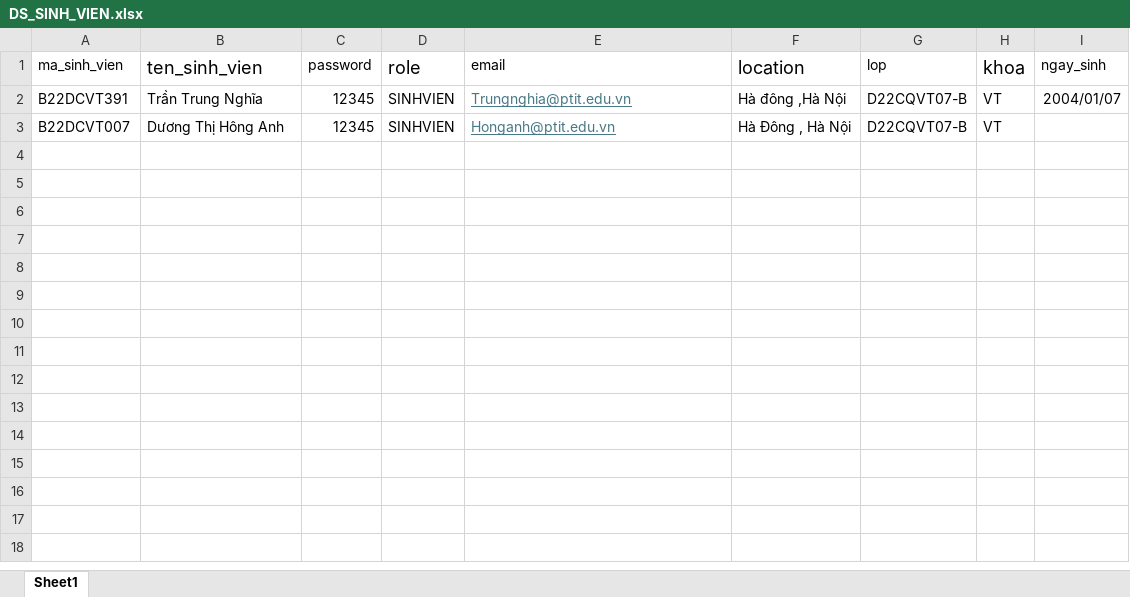
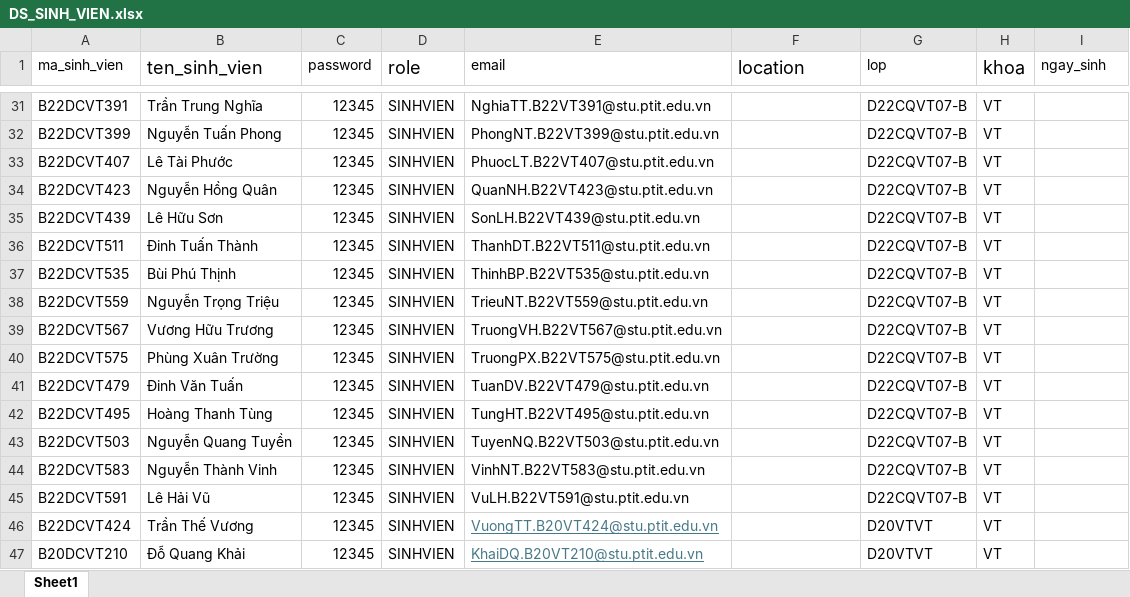
Before and after one commit to DavidNghiaTran/Student-Management-Web, an Excel workbook: DS_SINH_VIEN.xlsx, sheet Sheet1, drawn as a sheet; only a part is shown, gaps mark what is left out; values as stored, in another font and other column widths than the file's, no borders; conditional formats not drawn; addresses are those after the commit; the diff covers the shown part only; the diff names each change by its address in the sheet, - before the commit and + after, or states it on an @@ line.

```diff
--- a/DS_SINH_VIEN.xlsx (sheet Sheet1)
+++ b/DS_SINH_VIEN.xlsx (sheet Sheet1)
-E31 (email): Trungnghia@ptit.edu.vn
+E31 (email): NghiaTT.B22VT391@stu.ptit.edu.vn
@@ E31 underline: on → off, text colour: #467886 → black @@
-F31 (location): Hà đông ,Hà Nội
+F31 (location): (empty)
-I31 (ngay_sinh): 2004/01/07
+I31 (ngay_sinh): (empty)
+row 32: B22DCVT399 | Nguyễn Tuấn Phong | 12345 | SINHVIEN | PhongNT.B22VT399@stu.ptit.edu.vn |  | D22CQVT07-B | VT
+row 33: B22DCVT407 | Lê Tài Phước | 12345 | SINHVIEN | PhuocLT.B22VT407@stu.ptit.edu.vn |  | D22CQVT07-B | VT
+row 34: B22DCVT423 | Nguyễn Hồng Quân | 12345 | SINHVIEN | QuanNH.B22VT423@stu.ptit.edu.vn |  | D22CQVT07-B | VT
+row 35: B22DCVT439 | Lê Hữu Sơn | 12345 | SINHVIEN | SonLH.B22VT439@stu.ptit.edu.vn |  | D22CQVT07-B | VT
+row 36: B22DCVT511 | Đinh Tuấn Thành | 12345 | SINHVIEN | ThanhDT.B22VT511@stu.ptit.edu.vn |  | D22CQVT07-B | VT
+row 37: B22DCVT535 | Bùi Phú Thịnh | 12345 | SINHVIEN | ThinhBP.B22VT535@stu.ptit.edu.vn |  | D22CQVT07-B | VT
+row 38: B22DCVT559 | Nguyễn Trọng Triệu | 12345 | SINHVIEN | TrieuNT.B22VT559@stu.ptit.edu.vn |  | D22CQVT07-B | VT
-A39 (ma_sinh_vien): B22DCVT007
+A39 (ma_sinh_vien): B22DCVT567
-B39 (ten_sinh_vien): Dương Thị Hông Anh
+B39 (ten_sinh_vien): Vương Hữu Trương
-E39 (email): Honganh@ptit.edu.vn
+E39 (email): TruongVH.B22VT567@stu.ptit.edu.vn
@@ E39 underline: on → off, text colour: #467886 → black @@
-F39 (location): Hà Đông , Hà Nội
+F39 (location): (empty)
+row 40: B22DCVT575 | Phùng Xuân Trường | 12345 | SINHVIEN | TruongPX.B22VT575@stu.ptit.edu.vn |  | D22CQVT07-B | VT
+row 41: B22DCVT479 | Đinh Văn Tuấn | 12345 | SINHVIEN | TuanDV.B22VT479@stu.ptit.edu.vn |  | D22CQVT07-B | VT
+row 42: B22DCVT495 | Hoàng Thanh Tùng | 12345 | SINHVIEN | TungHT.B22VT495@stu.ptit.edu.vn |  | D22CQVT07-B | VT
+row 43: B22DCVT503 | Nguyễn Quang Tuyền | 12345 | SINHVIEN | TuyenNQ.B22VT503@stu.ptit.edu.vn |  | D22CQVT07-B | VT
+row 44: B22DCVT583 | Nguyễn Thành Vinh | 12345 | SINHVIEN | VinhNT.B22VT583@stu.ptit.edu.vn |  | D22CQVT07-B | VT
+row 45: B22DCVT591 | Lê Hải Vũ | 12345 | SINHVIEN | VuLH.B22VT591@stu.ptit.edu.vn |  | D22CQVT07-B | VT
+row 46: B22DCVT424 | Trần Thế Vương | 12345 | SINHVIEN | VuongTT.B20VT424@stu.ptit.edu.vn |  | D20VTVT | VT
+row 47: B20DCVT210 | Đỗ Quang Khải | 12345 | SINHVIEN | KhaiDQ.B20VT210@stu.ptit.edu.vn |  | D20VTVT | VT
```
Also changed, not shown: 29 added rows elsewhere in this sheet, 5 other files.
